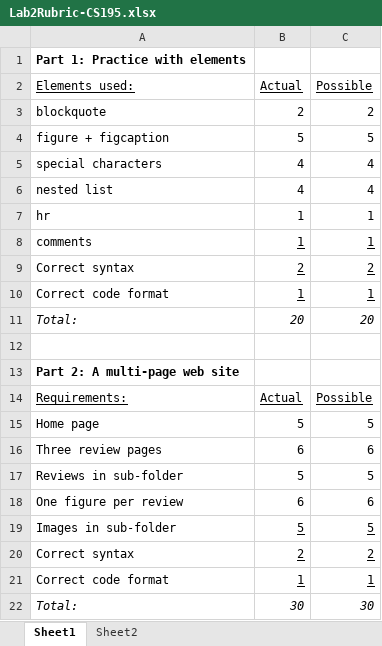
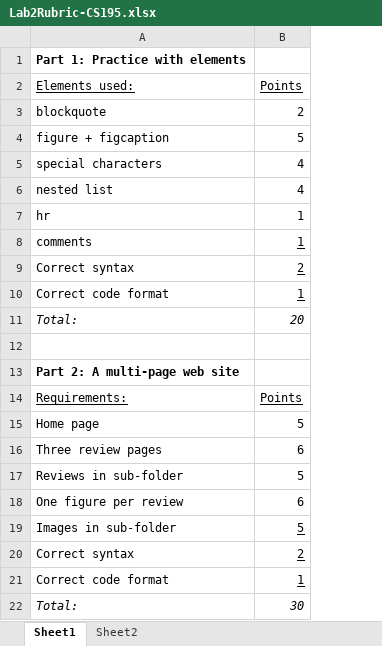
Before and after one commit to LCC-CIT/CIS195-CourseMaterials, an Excel workbook: LabStarters/Lab02/Lab2Rubric-CS195.xlsx, sheet Sheet1, drawn as a sheet; values as stored, in another font and other column widths than the file's, no borders; the diff names each change by its address in the sheet, - before the commit and + after, or states it on an @@ line.

Commit message:
Updates to lab instructions
They now contain links to the rubrics

```diff
--- a/LabStarters/Lab02/Lab2Rubric-CS195.xlsx (sheet Sheet1)
+++ b/LabStarters/Lab02/Lab2Rubric-CS195.xlsx (sheet Sheet1)
-column C (Possible), rows 3-22: 2 | 5 | 4 | 4 | 1 | 1 | 2 | 1 | 20 |  |  | Possible | 5 | 6 | 5 | 6 | 5 | 2 | 1 | 30
-B2: Actual
+B2: Points
-B14 (Points): Actual
+B14 (Points): Points
```
Also changed, not shown: 6 other files.
